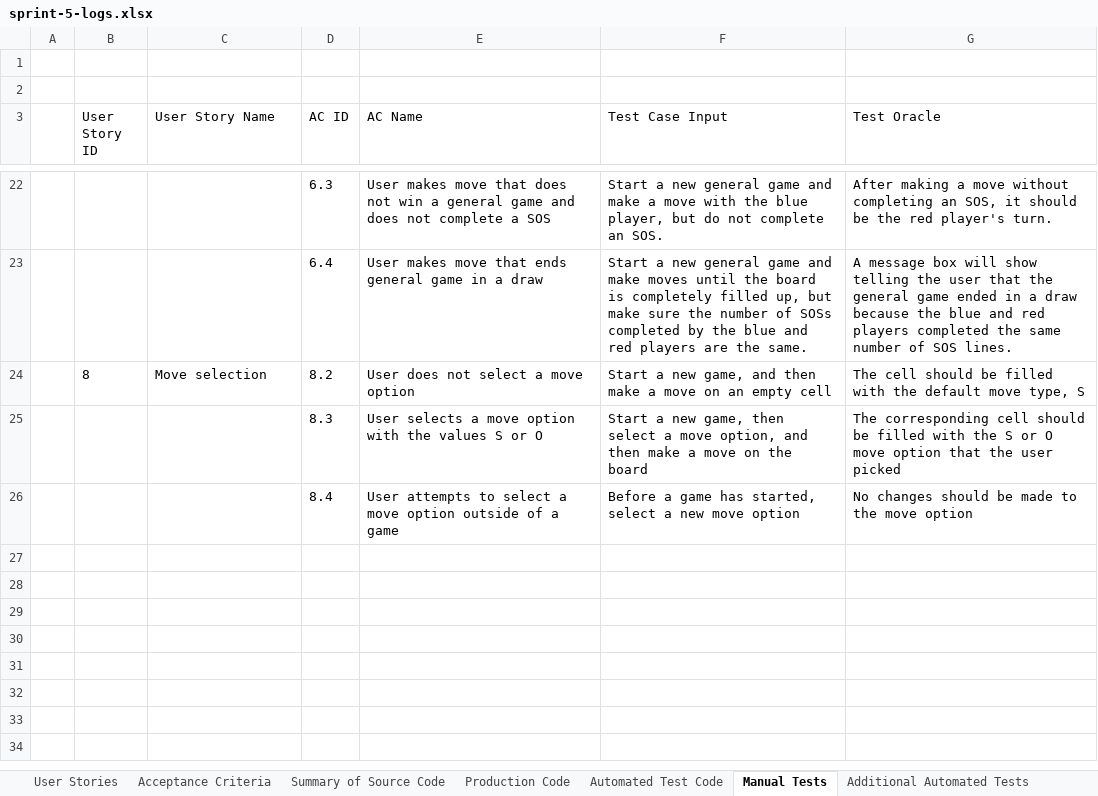
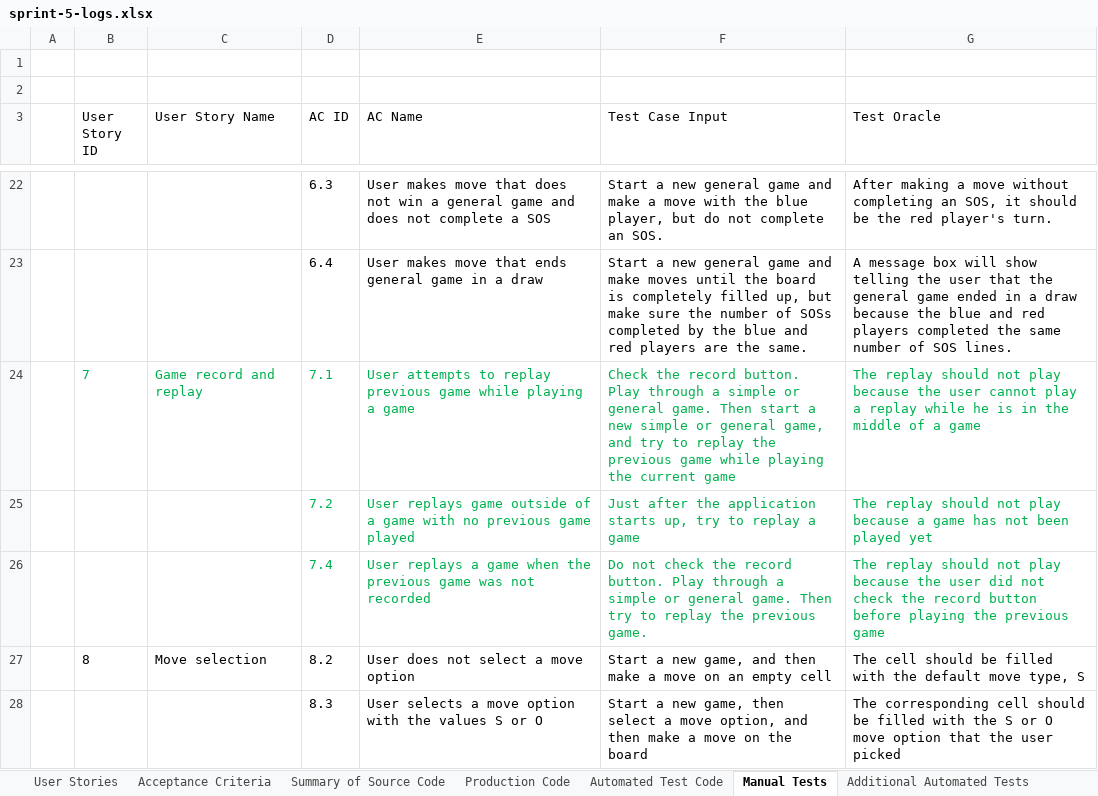
Before and after one commit to jonathanbenson/sosgame, an Excel workbook: artifacts/sprint-5-logs.xlsx, sheet Manual Tests, drawn as a sheet; only a part is shown, gaps mark what is left out; the shorter side is filled out with more unchanged rows; values as stored, in another font and other column widths than the file's, no borders; table styles not drawn; the diff names each change by its address in the sheet, - before the commit and + after, or states it on an @@ line.

```diff
--- a/artifacts/sprint-5-logs.xlsx (sheet Manual Tests)
+++ b/artifacts/sprint-5-logs.xlsx (sheet Manual Tests)
+row 24:  | 7 | Game record and replay | 7.1 | User attempts to replay previous game while playing a game | Check the record button. Play through a simple or general game. Then start a new simple or general game, and try to replay the previous game while playing the current game | The replay should not play because the user cannot play a replay while he is in the middle of a game
+row 25:  |  |  | 7.2 | User replays game outside of a game with no previous game played | Just after the application starts up, try to replay a game | The replay should not play because a game has not been played yet
+row 26:  |  |  | 7.4 | User replays a game when the previous game was not recorded | Do not check the record button. Play through a simple or general game. Then try to replay the previous game. | The replay should not play because the user did not check the record button before playing the previous game
```
Also changed, not shown: sheet Summary of Source Code, sheet Acceptance Criteria, sheet Automated Test Code, sheet Production Code, sheet Additional Automated Tests, sheet User Stories, 3 other files.
